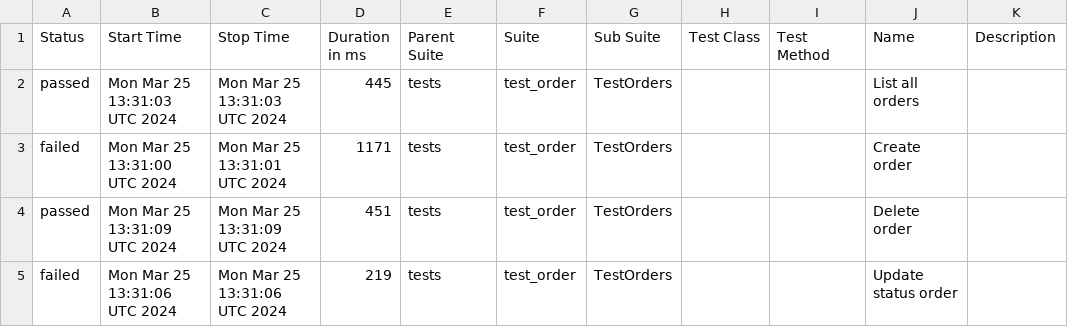
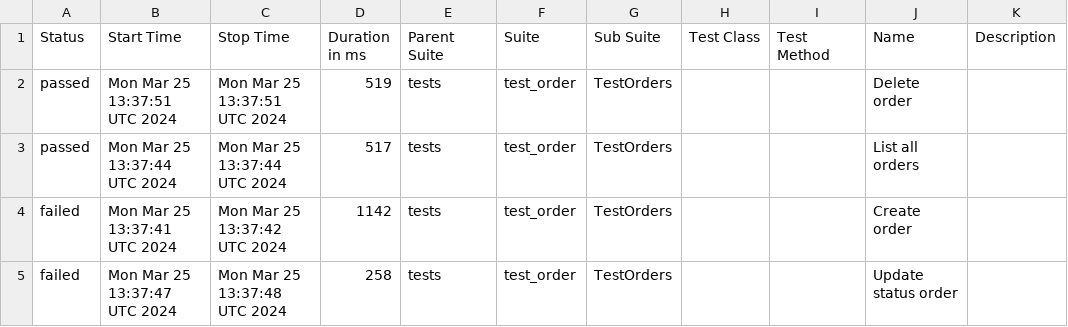
Before and after one commit to Alexfuz59/training_store_api_database, a CSV file: data/suites.csv, drawn as a sheet.

```diff
--- a/data/suites.csv
+++ b/data/suites.csv
@@ -1,5 +1,5 @@
 "Status","Start Time","Stop Time","Duration in ms","Parent Suite","Suite","Sub Suite","Test Class","Test Method","Name","Description"
-"passed","Mon Mar 25 13:31:03 UTC 2024","Mon Mar 25 13:31:03 UTC 2024","445","tests","test_order","TestOrders","","","List all orders",""
-"failed","Mon Mar 25 13:31:00 UTC 2024","Mon Mar 25 13:31:01 UTC 2024","1171","tests","test_order","TestOrders","","","Create order",""
-"passed","Mon Mar 25 13:31:09 UTC 2024","Mon Mar 25 13:31:09 UTC 2024","451","tests","test_order","TestOrders","","","Delete order",""
-"failed","Mon Mar 25 13:31:06 UTC 2024","Mon Mar 25 13:31:06 UTC 2024","219","tests","test_order","TestOrders","","","Update status order",""
+"passed","Mon Mar 25 13:37:51 UTC 2024","Mon Mar 25 13:37:51 UTC 2024","519","tests","test_order","TestOrders","","","Delete order",""
+"passed","Mon Mar 25 13:37:44 UTC 2024","Mon Mar 25 13:37:44 UTC 2024","517","tests","test_order","TestOrders","","","List all orders",""
+"failed","Mon Mar 25 13:37:41 UTC 2024","Mon Mar 25 13:37:42 UTC 2024","1142","tests","test_order","TestOrders","","","Create order",""
+"failed","Mon Mar 25 13:37:47 UTC 2024","Mon Mar 25 13:37:48 UTC 2024","258","tests","test_order","TestOrders","","","Update status order",""
```
Also changed, not shown: 38 other files.
